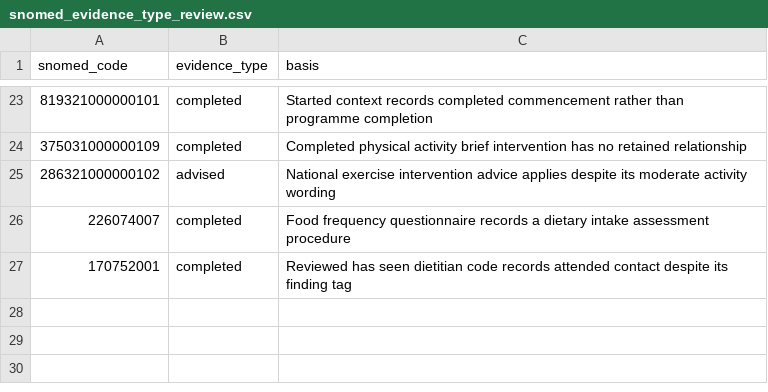
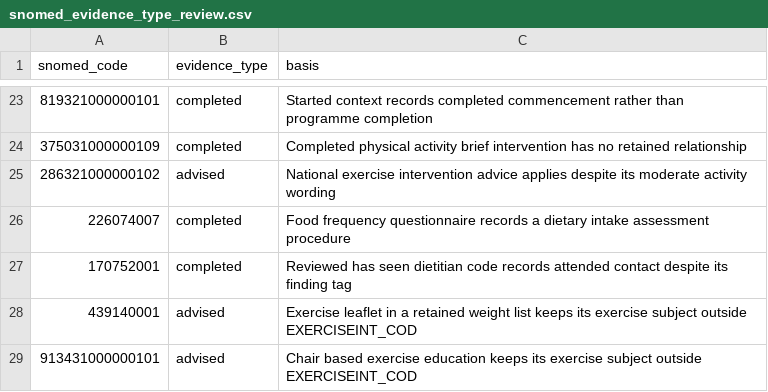
Before and after one commit to uk-gov-mirror/wnl-icb-analytics.dbt-analytics, a CSV file: seeds/snomed_evidence_type_review.csv, drawn as a sheet; only a part is shown, gaps mark what is left out.

Commit message:
test(olids): retain exercise subjects across weight lists

```diff
--- a/seeds/snomed_evidence_type_review.csv
+++ b/seeds/snomed_evidence_type_review.csv
@@ -27 +27,3 @@ snomed_code,evidence_type,basis
 170752001,completed,Reviewed has seen dietitian code records attended contact despite its finding tag
+439140001,advised,Exercise leaflet in a retained weight list keeps its exercise subject outside EXERCISEINT_COD
+913431000000101,advised,Chair based exercise education keeps its exercise subject outside EXERCISEINT_COD
```
Also changed, not shown: 1 other file.
